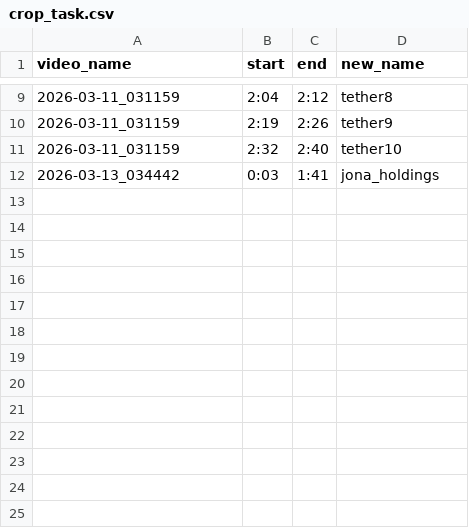
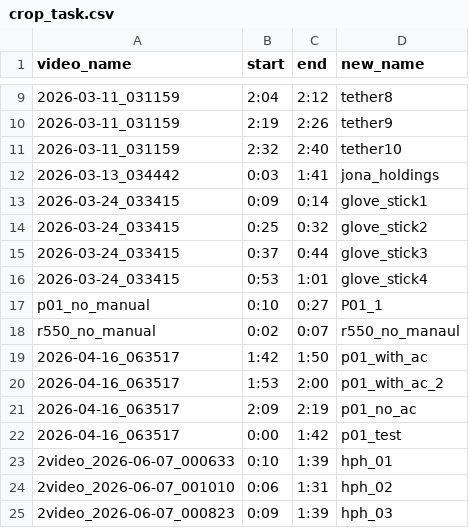
Before and after one commit to dreyhsu/pde_yolo_infra, a CSV file: crop_task.csv, drawn as a sheet; only a part is shown, gaps mark what is left out.

```diff
--- a/crop_task.csv
+++ b/crop_task.csv
@@ -12 +12,14 @@ video_name,start,end,new_name
 2026-03-13_034442,0:03,1:41,jona_holdings
+2026-03-24_033415,0:09,0:14,glove_stick1
+2026-03-24_033415,0:25,0:32,glove_stick2
+2026-03-24_033415,0:37,0:44,glove_stick3
+2026-03-24_033415,0:53,1:01,glove_stick4
+p01_no_manual,0:10,0:27,P01_1
+r550_no_manual,0:02,0:07,r550_no_manaul
+2026-04-16_063517,1:42,1:50,p01_with_ac
+2026-04-16_063517,1:53,2:00,p01_with_ac_2
+2026-04-16_063517,2:09,2:19,p01_no_ac
+2026-04-16_063517,0:00,1:42,p01_test
+2video_2026-06-07_000633,0:10,1:39,hph_01
+2video_2026-06-07_001010,0:06,1:31,hph_02
+2video_2026-06-07_000823,0:09,1:39,hph_03
```
Also changed, not shown: 18 other files.
